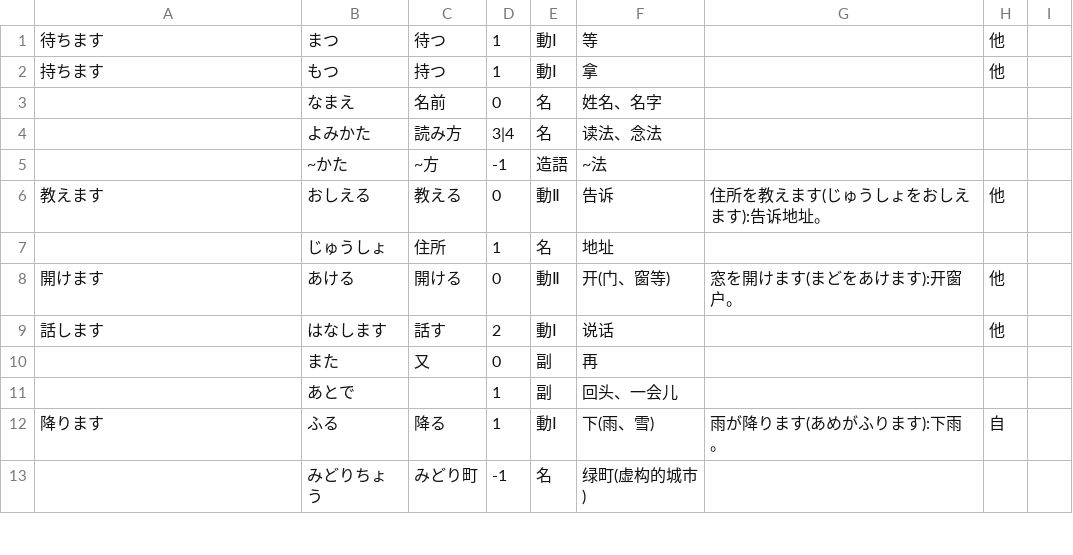
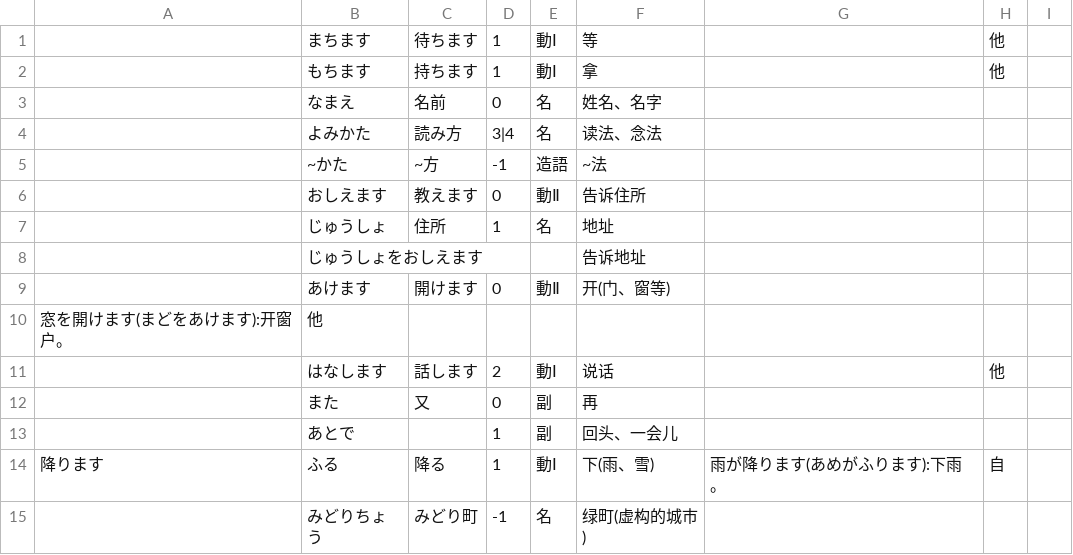
Before and after one commit to vito13/japanese_words, a CSV file: Minnano/大家的日语第二版初级1_14.csv, drawn as a sheet; only a part is shown.

```diff
--- a/Minnano/大家的日语第二版初级1_14.csv
+++ b/Minnano/大家的日语第二版初级1_14.csv
@@ -1,3 +1,3 @@
-待ちます,まつ,待つ,1,動Ⅰ,等,,他,,
-持ちます,もつ,持つ,1,動Ⅰ,拿,,他,,
+,まちます,待ちます,1,動Ⅰ,等,,他,,
+,もちます,持ちます,1,動Ⅰ,拿,,他,,
 ,なまえ,名前,0,名,姓名、名字,,,,
@@ -5,6 +5,8 @@
 ,~かた,~方,-1,造語,~法,,,,
-教えます,おしえる,教える,0,動Ⅱ,告诉,住所を教えます(じゅうしょをおしえます):告诉地址。,他,,
+,おしえます,教えます,0,動Ⅱ,告诉住所
 ,じゅうしょ,住所,1,名,地址,,,,
-開けます,あける,開ける,0,動Ⅱ,开(门、窗等),窓を開けます(まどをあけます):开窗户。,他,,
-話します,はなします,話す,2,動Ⅰ,说话,,他,,
+,じゅうしょをおしえます,,,,告诉地址,,,,
+,あけます,開けます,0,動Ⅱ,开(门、窗等)
+窓を開けます(まどをあけます):开窗户。,他,,
+,はなします,話します,2,動Ⅰ,说话,,他,,
 ,また,又,0,副,再,,,,
```
Also changed, not shown: 10 other files.
